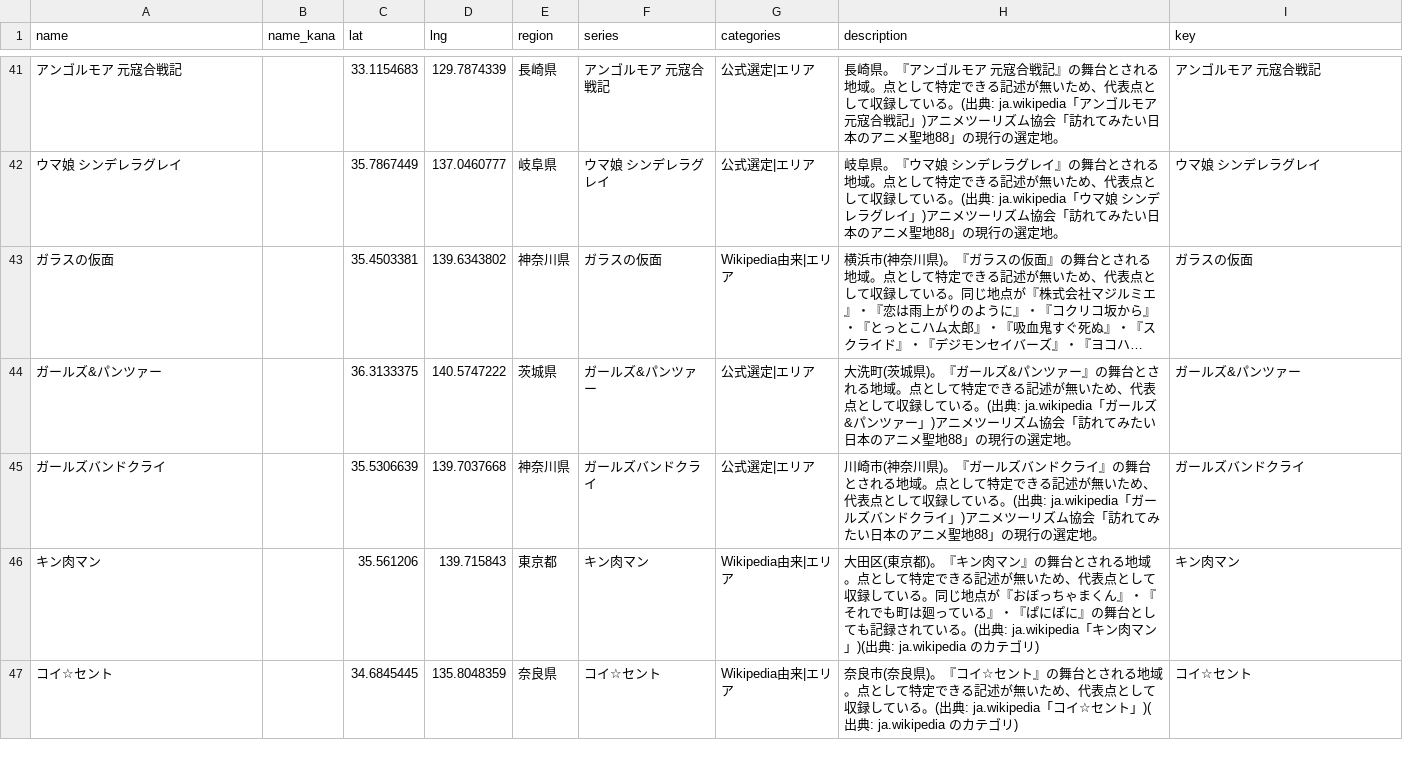
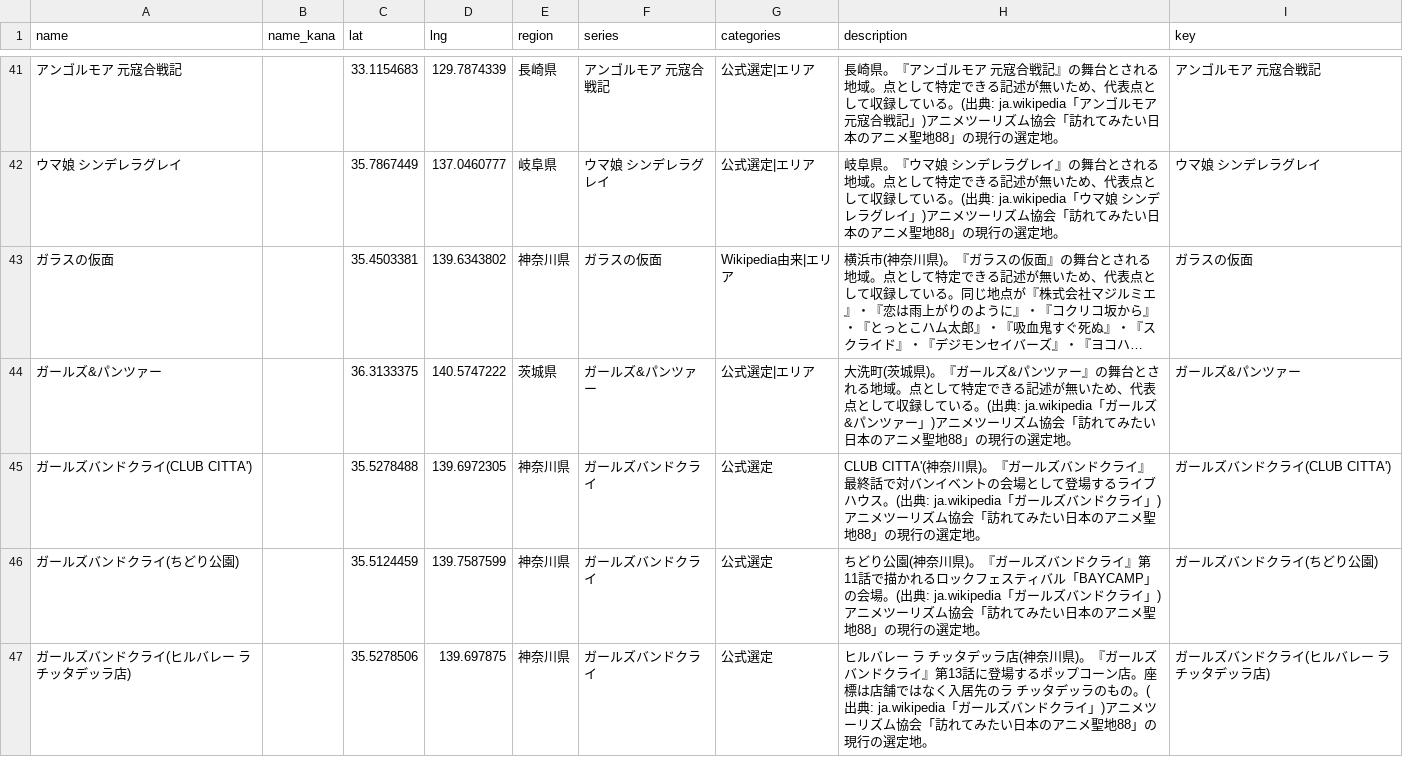
Before and after one commit to rtcode337/travel-log-data, a CSV file: anime_seichi/spots.csv, drawn as a sheet; only a part is shown, gaps mark what is left out; the shorter side is filled out with more unchanged rows; long unchanged cells end in …; removed rows and columns are numbered as before the commit, all else as after; the diff covers the shown part only; the diff names each change by its address in the sheet, - before the commit and + after, or states it on an @@ line.

```diff
--- a/anime_seichi/spots.csv
+++ b/anime_seichi/spots.csv
-row 45: ガールズバンドクライ |  | 35.5306639 | 139.7037668 | 神奈川県 | ガールズバンドクライ | 公式選定|エリア | 川崎市(神奈川県)。『ガールズバンドクライ』の舞台とされる地域。点として特定できる記述が無いため、代表点として収録している。(出典: ja.wikipedia「ガールズバンドクライ」)アニメツーリズム協会「訪れてみたい日本のアニメ聖地88」の現行の選定地。 | ガールズバンドクライ
+row 45: ガールズバンドクライ(CLUB CITTA') |  | 35.5278488 | 139.6972305 | 神奈川県 | ガールズバンドクライ | 公式選定 | CLUB CITTA'(神奈川県)。『ガールズバンドクライ』最終話で対バンイベントの会場として登場するライブハウス。(出典: ja.wikipedia「ガールズバンドクライ」)アニメツーリズム協会「訪れてみたい日本のアニメ聖地88」の現行の選定地。 | ガールズバンドクライ(CLUB CITTA')
+row 46: ガールズバンドクライ(ちどり公園) |  | 35.5124459 | 139.7587599 | 神奈川県 | ガールズバンドクライ | 公式選定 | ちどり公園(神奈川県)。『ガールズバンドクライ』第11話で描かれるロックフェスティバル「BAYCAMP」の会場。(出典: ja.wikipedia「ガールズバンドクライ」)アニメツーリズム協会「訪れてみたい日本のアニメ聖地88」の現行の選定地。 | ガールズバンドクライ(ちどり公園)
+row 47: ガールズバンドクライ(ヒルバレー ラ チッタデッラ店) |  | 35.5278506 | 139.697875 | 神奈川県 | ガールズバンドクライ | 公式選定 | ヒルバレー ラ チッタデッラ店(神奈川県)。『ガールズバンドクライ』第13話に登場するポップコーン店。座標は店舗ではなく入居先のラ チッタデッラのもの。(出典: ja.wikipedia「ガールズバンドクライ」)アニメツーリズム協会「訪れてみたい日本のアニメ聖地88」の現行の選定地。 | ガールズバンドクライ(ヒルバレー ラ チッタデッラ店)
```
Also changed, not shown: 4 added rows elsewhere in this file, anime_seichi/evidence.csv, 4 other files.
